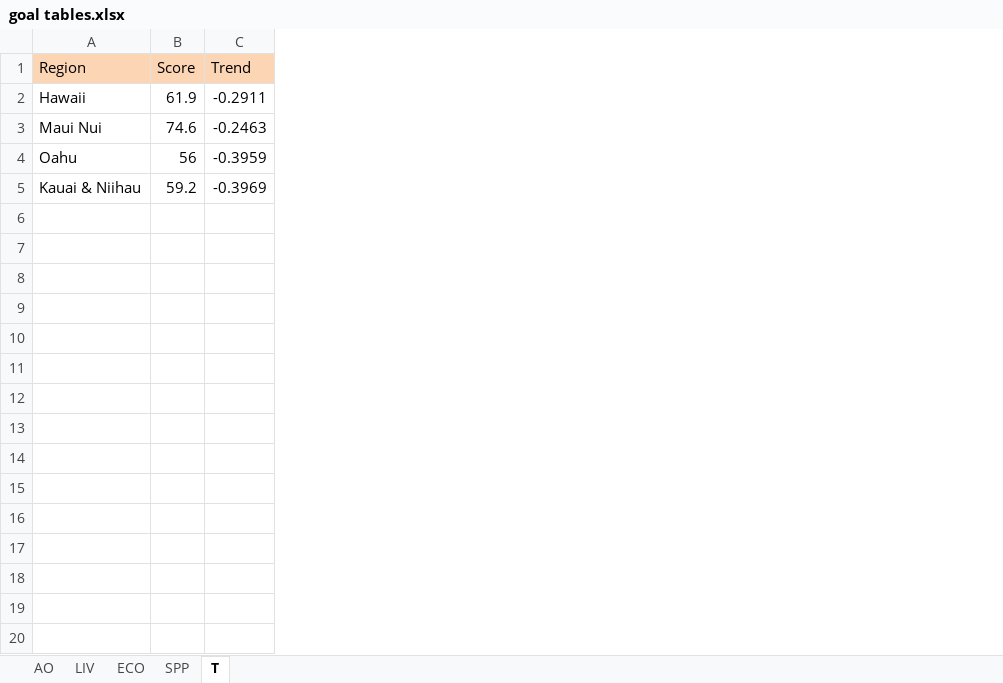
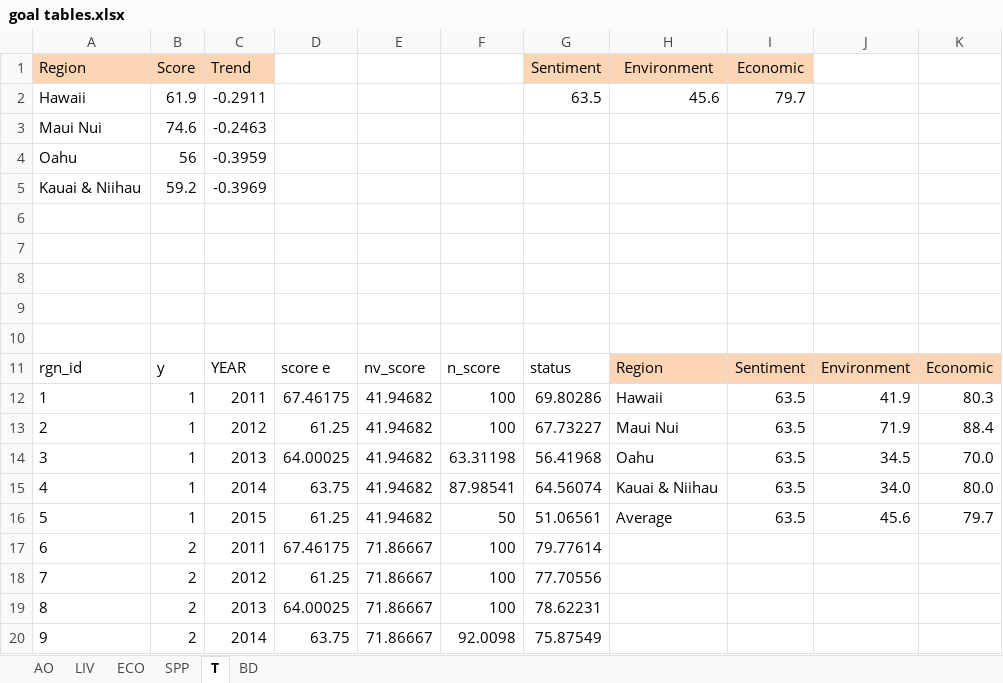
Before and after one commit to OHI-Science/mhi, an Excel workbook: prep/goal tables.xlsx, sheet T, drawn as a sheet; only a part is shown; values as stored, in another font and other column widths than the file's, no borders; the diff covers the shown part only; the diff names each change by its address in the sheet, - before the commit and + after, or states it on an @@ line.

```diff
--- a/prep/goal tables.xlsx (sheet T)
+++ b/prep/goal tables.xlsx (sheet T)
+sheet tab: BD
+column D, empty
+column E, empty
+column F, empty
+column G (Sentiment), row 2: 63.5
+column H (Environment), row 2: 45.6
+column I (Economic), row 2: 79.7
+column J, empty
+column K, empty
+row 6: (empty)
+row 7: (empty)
+row 8: (empty)
+row 9: (empty)
+row 10: (empty)
+row 11: rgn_id | y | YEAR | score e | nv_score | n_score | status | Region | Sentiment | Environment | Economic
+row 12: 1 | 1 | 2011 | 67.46175 | 41.94682 | 100 | 69.80286 | Hawaii | 63.5 | 41.9 | 80.3
+row 13: 2 | 1 | 2012 | 61.25 | 41.94682 | 100 | 67.73227 | Maui Nui | 63.5 | 71.9 | 88.4
+row 14: 3 | 1 | 2013 | 64.00025 | 41.94682 | 63.31198 | 56.41968 | Oahu | 63.5 | 34.5 | 70.0
+row 15: 4 | 1 | 2014 | 63.75 | 41.94682 | 87.98541 | 64.56074 | Kauai & Niihau | 63.5 | 34.0 | 80.0
+row 16: 5 | 1 | 2015 | 61.25 | 41.94682 | 50 | 51.06561 | Average | 63.5 | 45.6 | 79.7
+row 17: 6 | 2 | 2011 | 67.46175 | 71.86667 | 100 | 79.77614
+row 18: 7 | 2 | 2012 | 61.25 | 71.86667 | 100 | 77.70556
+row 19: 8 | 2 | 2013 | 64.00025 | 71.86667 | 100 | 78.62231
+row 20: 9 | 2 | 2014 | 63.75 | 71.86667 | 92.0098 | 75.87549
```
Also changed, not shown: 13 added rows elsewhere in this sheet, status and goal table.xlsx, 12 other files.
